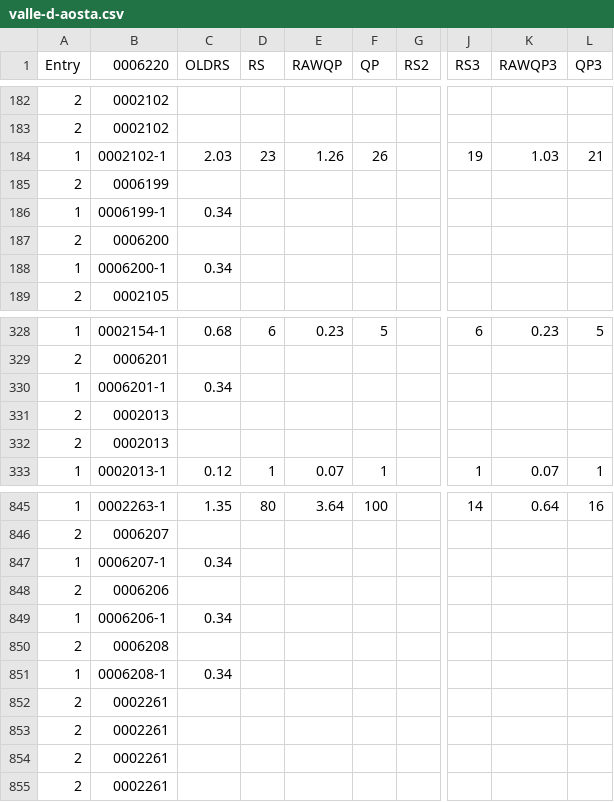
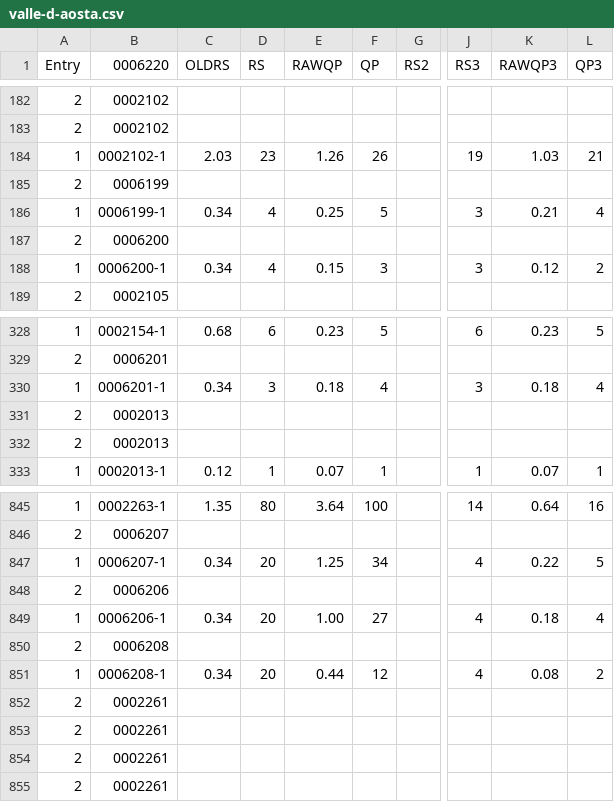
Before and after one commit to d-cmst/agreatwine, a CSV file: csv/valle-d-aosta.csv, drawn as a sheet; only a part is shown, gaps mark what is left out; the diff covers the shown part only; the diff names each change by its address in the sheet, - before the commit and + after, or states it on an @@ line.

Commit message:
upd

```diff
--- a/csv/valle-d-aosta.csv
+++ b/csv/valle-d-aosta.csv
-D186 (RS): (empty)
+D186 (RS): 4
-E186 (RAWQP): (empty)
+E186 (RAWQP): 0.25
-F186 (QP): (empty)
+F186 (QP): 5
-J186 (RS3): (empty)
+J186 (RS3): 3
-K186 (RAWQP3): (empty)
+K186 (RAWQP3): 0.21
-L186 (QP3): (empty)
+L186 (QP3): 4
-D188 (RS): (empty)
+D188 (RS): 4
-E188 (RAWQP): (empty)
+E188 (RAWQP): 0.15
-F188 (QP): (empty)
+F188 (QP): 3
-J188 (RS3): (empty)
+J188 (RS3): 3
-K188 (RAWQP3): (empty)
+K188 (RAWQP3): 0.12
-L188 (QP3): (empty)
+L188 (QP3): 2
-D330 (RS): (empty)
+D330 (RS): 3
-E330 (RAWQP): (empty)
+E330 (RAWQP): 0.18
-F330 (QP): (empty)
+F330 (QP): 4
-J330 (RS3): (empty)
+J330 (RS3): 3
-K330 (RAWQP3): (empty)
+K330 (RAWQP3): 0.18
-L330 (QP3): (empty)
+L330 (QP3): 4
-D847 (RS): (empty)
+D847 (RS): 20
-E847 (RAWQP): (empty)
+E847 (RAWQP): 1.25
-F847 (QP): (empty)
+F847 (QP): 34
-J847 (RS3): (empty)
+J847 (RS3): 4
-K847 (RAWQP3): (empty)
+K847 (RAWQP3): 0.22
-L847 (QP3): (empty)
+L847 (QP3): 5
-D849 (RS): (empty)
+D849 (RS): 20
-E849 (RAWQP): (empty)
+E849 (RAWQP): 1.00
-F849 (QP): (empty)
+F849 (QP): 27
-J849 (RS3): (empty)
+J849 (RS3): 4
-K849 (RAWQP3): (empty)
+K849 (RAWQP3): 0.18
-L849 (QP3): (empty)
+L849 (QP3): 4
-D851 (RS): (empty)
+D851 (RS): 20
-E851 (RAWQP): (empty)
+E851 (RAWQP): 0.44
-F851 (QP): (empty)
+F851 (QP): 12
-J851 (RS3): (empty)
+J851 (RS3): 4
-K851 (RAWQP3): (empty)
+K851 (RAWQP3): 0.08
-L851 (QP3): (empty)
+L851 (QP3): 2
```
Also changed, not shown: 63 edited cells elsewhere in this file.
